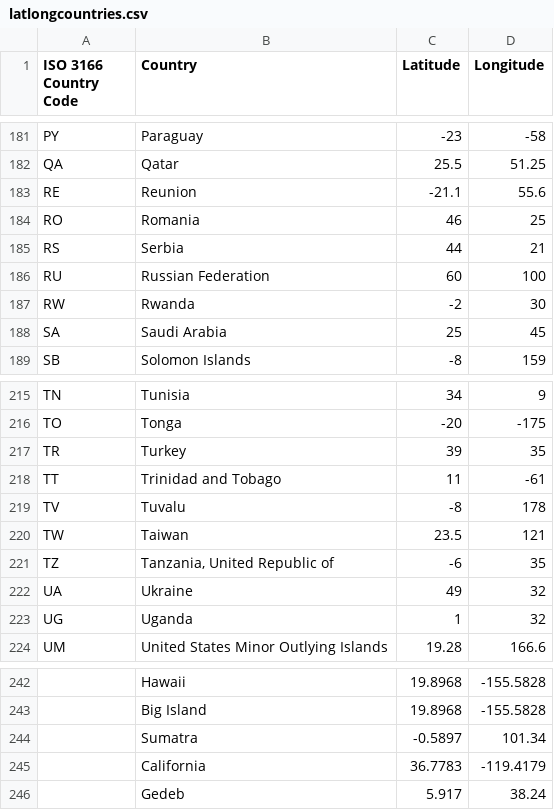
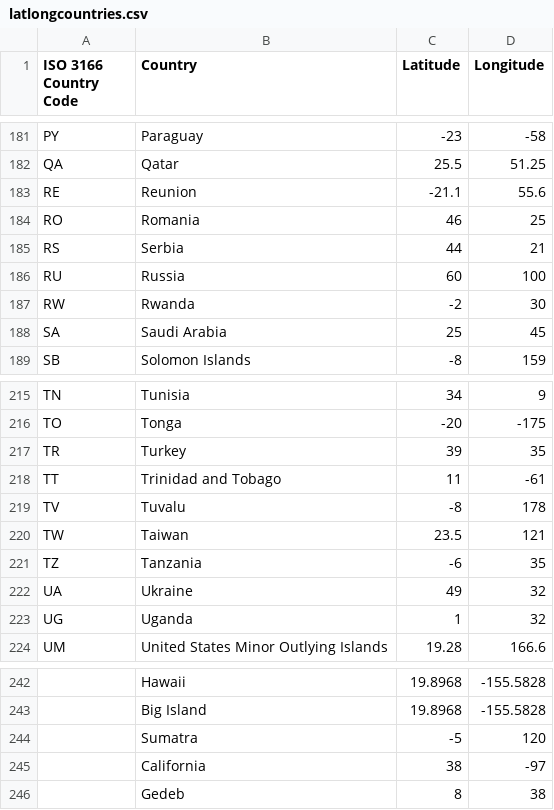
Before and after one commit to jareyc/Coffee-Project, a CSV file: latlongcountries.csv, drawn as a sheet; only a part is shown, gaps mark what is left out; removed rows and columns are numbered as before the commit, all else as after; the diff names each change by its address in the sheet, - before the commit and + after, or states it on an @@ line.

Commit message:
added lat/long columns to df and world map of coffee origin countries

```diff
--- a/latlongcountries.csv
+++ b/latlongcountries.csv
-B186 (Country): Russian Federation
+B186 (Country): Russia
-B221 (Country): Tanzania, United Republic of
+B221 (Country): Tanzania
-row 244:  | Sumatra | -0.5897 | 101.34
-row 245:  | California | 36.7783 | -119.4179
-row 246:  | Gedeb | 5.917 | 38.24
+row 244:  | Sumatra | -5 | 120
+row 245:  | California | 38 | -97
+row 246:  | Gedeb | 8 | 38
```
Also changed, not shown: 2 other files.
